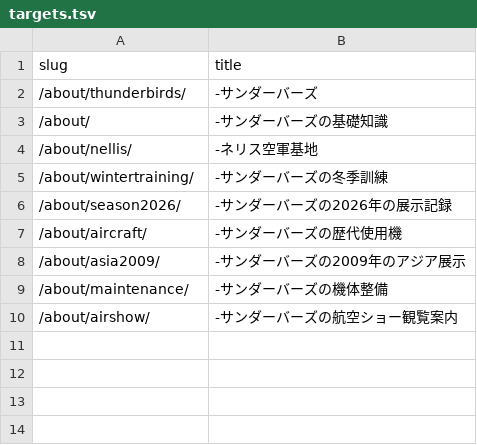
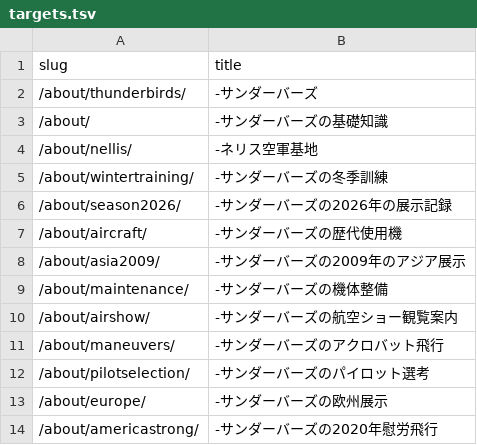
Before and after one commit to chinanago38/thunderbirds-com, a TSV file: tools/photos/targets.tsv, drawn as a sheet; the diff names each change by its address in the sheet, - before the commit and + after, or states it on an @@ line.

```diff
--- a/tools/photos/targets.tsv
+++ b/tools/photos/targets.tsv
+row 11: /about/maneuvers/ | -サンダーバーズのアクロバット飛行
+row 12: /about/pilotselection/ | -サンダーバーズのパイロット選考
+row 13: /about/europe/ | -サンダーバーズの欧州展示
+row 14: /about/americastrong/ | -サンダーバーズの2020年慰労飛行
```
Also changed, not shown: 20 other files.
